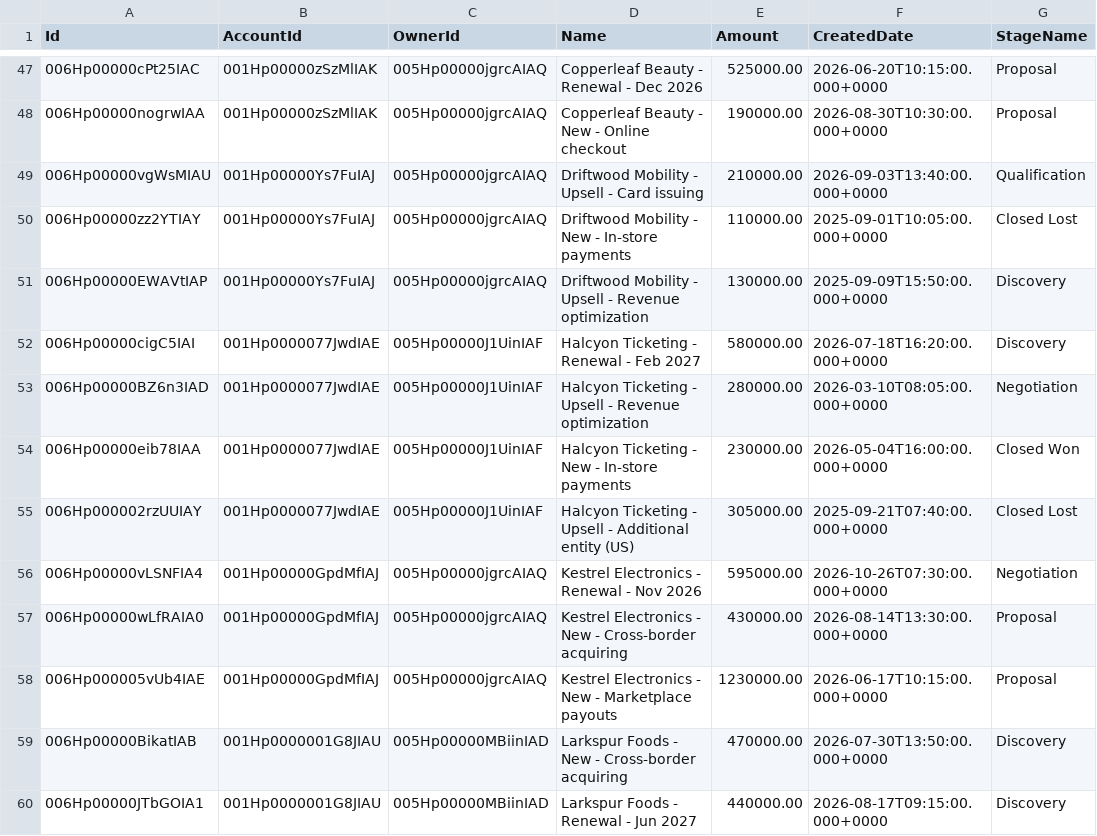
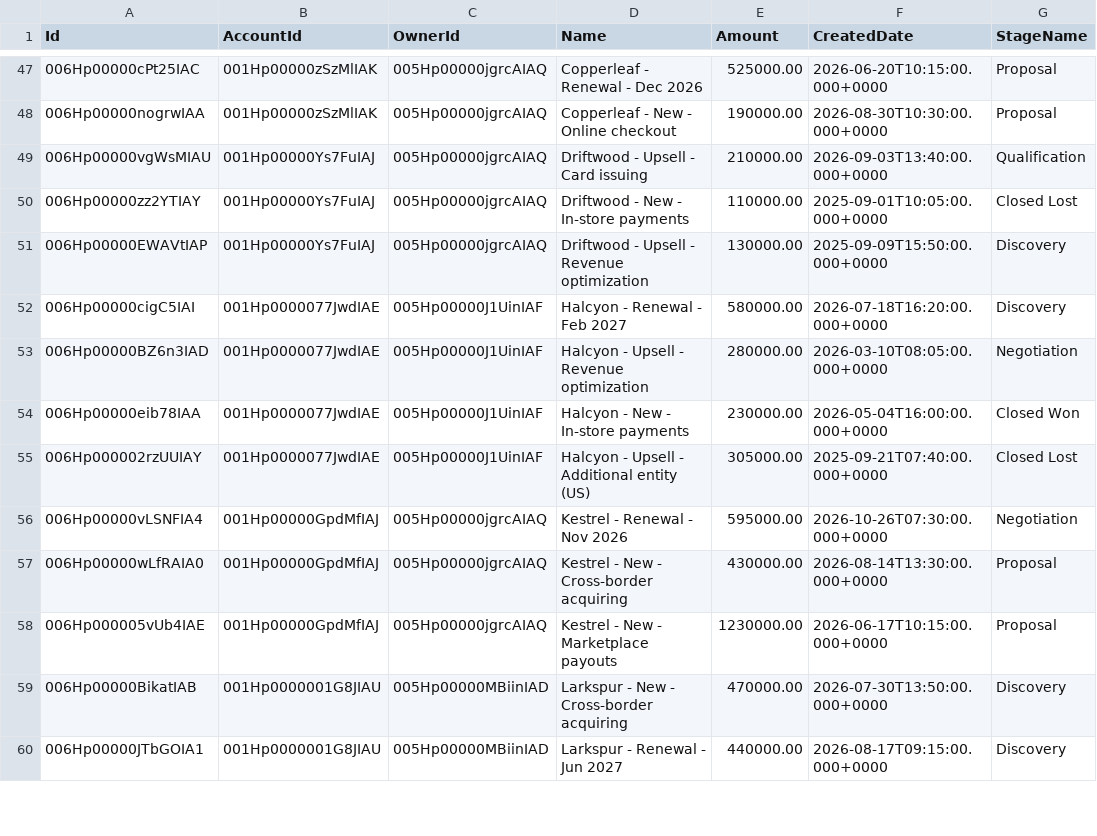
Before and after one commit to kristina-kolpakova/adyen-priorityone, a CSV file: data/opportunities.csv, drawn as a sheet; only a part is shown, gaps mark what is left out; the diff covers the shown part only; the diff names each change by its address in the sheet, - before the commit and + after, or states it on an @@ line.

Commit message:
chore: shorten generated account names
- Drop industry descriptors from the 25 generated account names
- Regenerate CSVs; only names changed (IDs, amounts, dates, links unchanged)
- Update integration tests and AI log to the new names

```diff
--- a/data/opportunities.csv
+++ b/data/opportunities.csv
-D47 (Name): Copperleaf Beauty - Renewal - Dec 2026
+D47 (Name): Copperleaf - Renewal - Dec 2026
-D48 (Name): Copperleaf Beauty - New - Online checkout
+D48 (Name): Copperleaf - New - Online checkout
-D49 (Name): Driftwood Mobility - Upsell - Card issuing
+D49 (Name): Driftwood - Upsell - Card issuing
-D50 (Name): Driftwood Mobility - New - In-store payments
+D50 (Name): Driftwood - New - In-store payments
-D51 (Name): Driftwood Mobility - Upsell…
+D51 (Name): Driftwood - Upsell…
-D52 (Name): Halcyon Ticketing - Renewal - Feb 2027
+D52 (Name): Halcyon - Renewal - Feb 2027
-D53 (Name): Halcyon Ticketing - Upsell - Revenue optimization
+D53 (Name): Halcyon - Upsell - Revenue optimization
-D54 (Name): Halcyon Ticketing - New - In-store payments
+D54 (Name): Halcyon - New - In-store payments
-D55 (Name): Halcyon Ticketing - Upsell…
+D55 (Name): Halcyon - Upsell…
-D56 (Name): Kestrel Electronics - Renewal - Nov 2026
+D56 (Name): Kestrel - Renewal - Nov 2026
-D57 (Name): Kestrel Electronics - New - Cross-border acquiring
+D57 (Name): Kestrel - New - Cross-border acquiring
-D58 (Name): Kestrel Electronics - New - Marketplace payouts
+D58 (Name): Kestrel - New - Marketplace payouts
-D59 (Name): Larkspur Foods - New - Cross-border acquiring
+D59 (Name): Larkspur - New - Cross-border acquiring
-D60 (Name): Larkspur Foods - Renewal - Jun 2027
+D60 (Name): Larkspur - Renewal - Jun 2027
```
Also changed, not shown: 68 edited cells elsewhere in this file, data/accounts.csv, data/gong_calls.csv, 3 other files.
